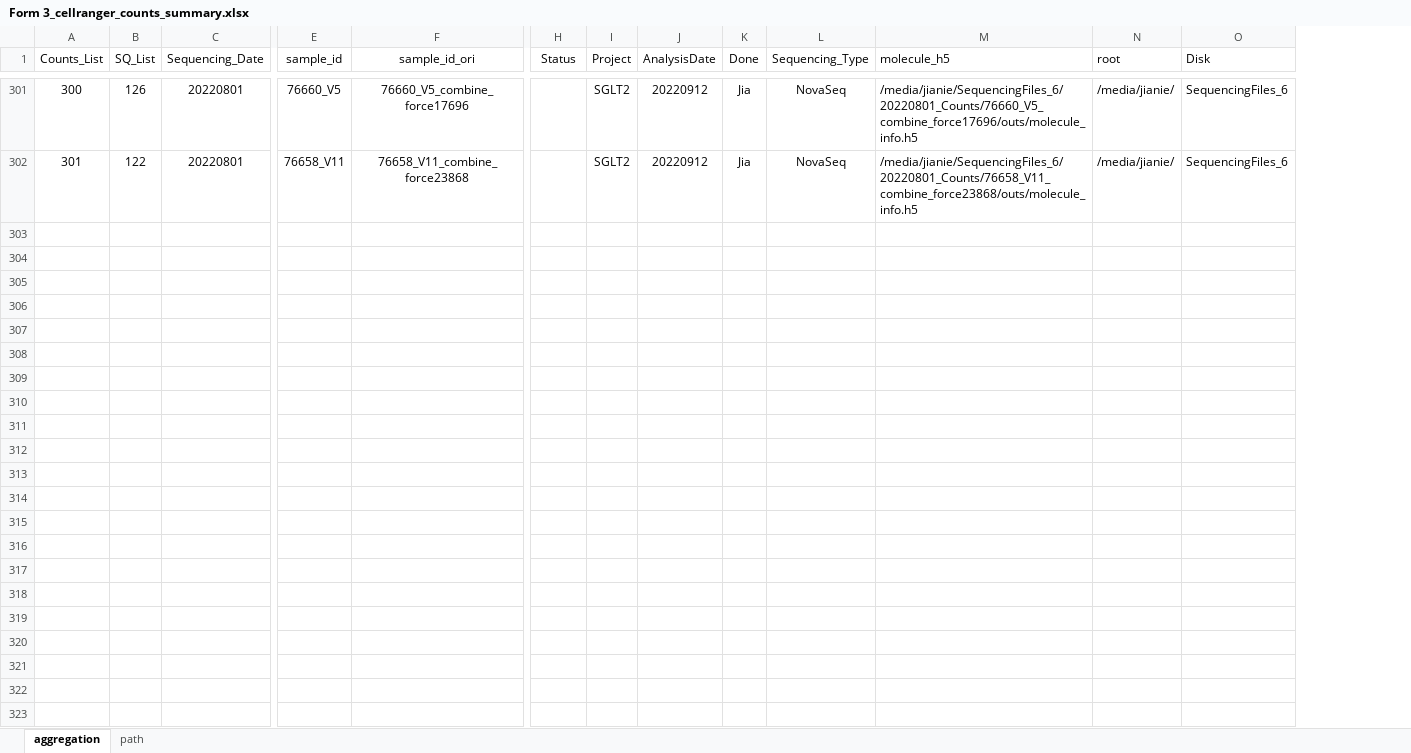
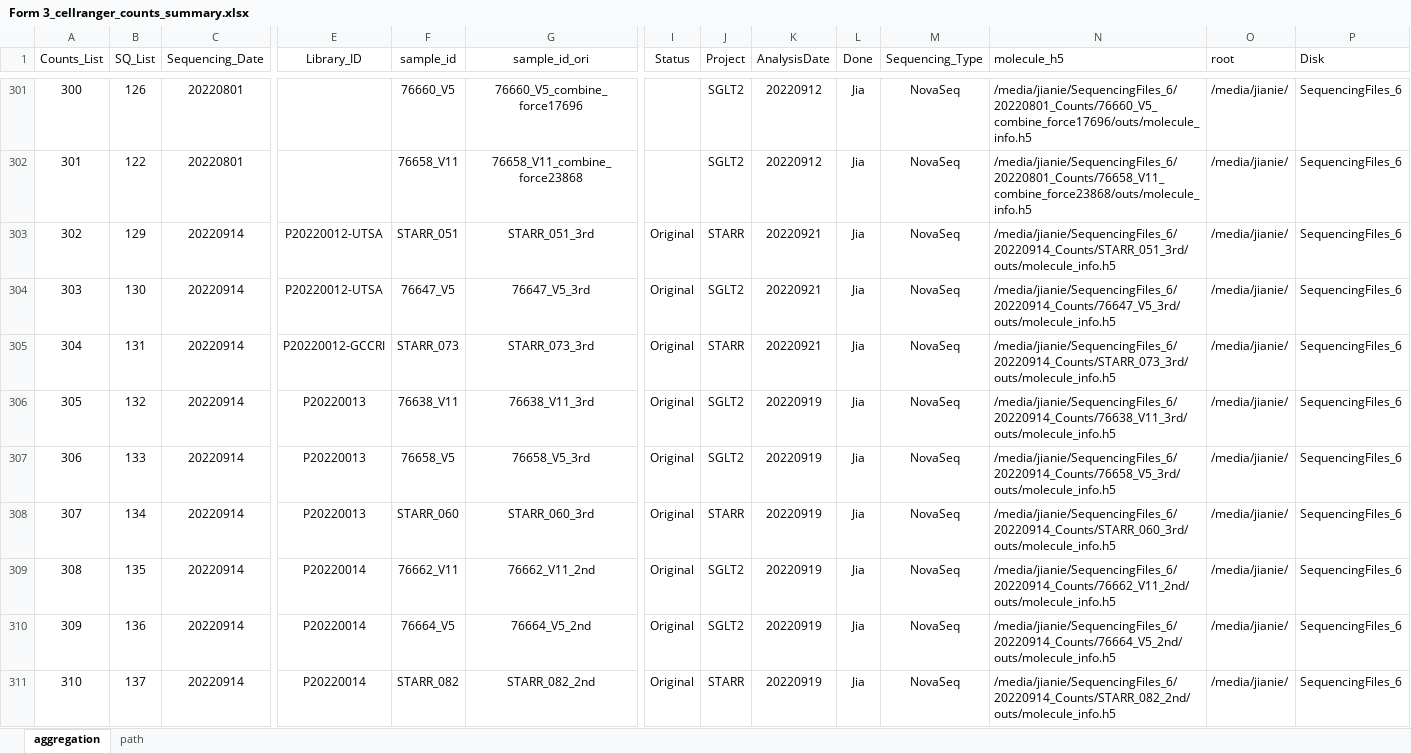
Before and after one commit to dnarna909/UTHSC_cellranger_codes_files, an Excel workbook: ExperimentSummaryFiles/Form 3_cellranger_counts_summary.xlsx, sheet aggregation, drawn as a sheet; only a part is shown, gaps mark what is left out; values as stored, in another font and other column widths than the file's, no borders; charts and pictures not drawn; rows hold the shown columns only; the diff covers the shown part only; the diff names each change by its address in the sheet, - before the commit and + after, or states it on an @@ line.

```diff
--- a/ExperimentSummaryFiles/Form 3_cellranger_counts_summary.xlsx (sheet aggregation)
+++ b/ExperimentSummaryFiles/Form 3_cellranger_counts_summary.xlsx (sheet aggregation)
+column E (Library_ID), empty
+row 303: 302 | 129 | 20220914 | P20220012-UTSA | STARR_051 | STARR_051_3rd | Original | STARR | 20220921 | Jia | NovaSeq | /media/jianie/SequencingFiles_6/20220914_Counts/STARR_051_3rd/outs/molecule_info.h5 | /media/jianie/ | SequencingFiles_6
+row 304: 303 | 130 | 20220914 | P20220012-UTSA | 76647_V5 | 76647_V5_3rd | Original | SGLT2 | 20220921 | Jia | NovaSeq | /media/jianie/SequencingFiles_6/20220914_Counts/76647_V5_3rd/outs/molecule_info.h5 | /media/jianie/ | SequencingFiles_6
+row 305: 304 | 131 | 20220914 | P20220012-GCCRI | STARR_073 | STARR_073_3rd | Original | STARR | 20220921 | Jia | NovaSeq | /media/jianie/SequencingFiles_6/20220914_Counts/STARR_073_3rd/outs/molecule_info.h5 | /media/jianie/ | SequencingFiles_6
+row 306: 305 | 132 | 20220914 | P20220013 | 76638_V11 | 76638_V11_3rd | Original | SGLT2 | 20220919 | Jia | NovaSeq | /media/jianie/SequencingFiles_6/20220914_Counts/76638_V11_3rd/outs/molecule_info.h5 | /media/jianie/ | SequencingFiles_6
+row 307: 306 | 133 | 20220914 | P20220013 | 76658_V5 | 76658_V5_3rd | Original | SGLT2 | 20220919 | Jia | NovaSeq | /media/jianie/SequencingFiles_6/20220914_Counts/76658_V5_3rd/outs/molecule_info.h5 | /media/jianie/ | SequencingFiles_6
+row 308: 307 | 134 | 20220914 | P20220013 | STARR_060 | STARR_060_3rd | Original | STARR | 20220919 | Jia | NovaSeq | /media/jianie/SequencingFiles_6/20220914_Counts/STARR_060_3rd/outs/molecule_info.h5 | /media/jianie/ | SequencingFiles_6
+row 309: 308 | 135 | 20220914 | P20220014 | 76662_V11 | 76662_V11_2nd | Original | SGLT2 | 20220919 | Jia | NovaSeq | /media/jianie/SequencingFiles_6/20220914_Counts/76662_V11_2nd/outs/molecule_info.h5 | /media/jianie/ | SequencingFiles_6
+row 310: 309 | 136 | 20220914 | P20220014 | 76664_V5 | 76664_V5_2nd | Original | SGLT2 | 20220919 | Jia | NovaSeq | /media/jianie/SequencingFiles_6/20220914_Counts/76664_V5_2nd/outs/molecule_info.h5 | /media/jianie/ | SequencingFiles_6
+row 311: 310 | 137 | 20220914 | P20220014 | STARR_082 | STARR_082_2nd | Original | STARR | 20220919 | Jia | NovaSeq | /media/jianie/SequencingFiles_6/20220914_Counts/STARR_082_2nd/outs/molecule_info.h5 | /media/jianie/ | SequencingFiles_6
```
Also changed, not shown: 27 added rows and 88 edited cells elsewhere in this sheet, formulas that keep their value, ExperimentSummaryFiles/Form 2_Sequencing Samples.xlsx, 1 other file.
